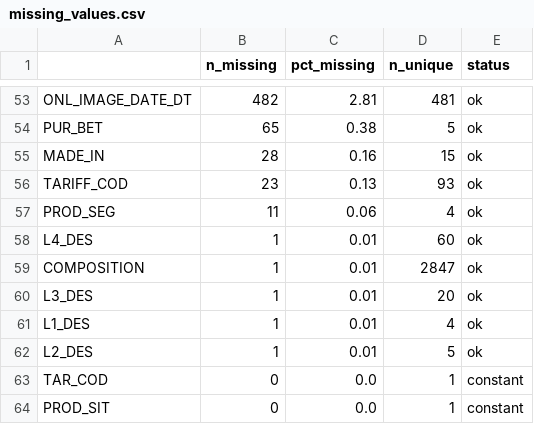
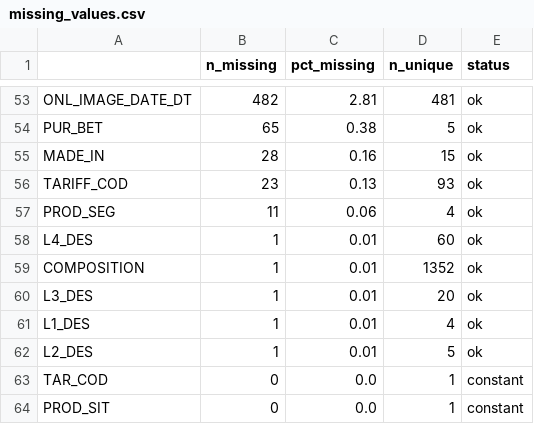
Before and after one commit to therealblitz00/ECQ, a CSV file: outputs/sprint1/missing_values.csv, drawn as a sheet; only a part is shown, gaps mark what is left out.

```diff
--- a/outputs/sprint1/missing_values.csv
+++ b/outputs/sprint1/missing_values.csv
@@ -58,3 +58,3 @@ PROD_SEG,11,0.06,4,ok
 L4_DES,1,0.01,60,ok
-COMPOSITION,1,0.01,2847,ok
+COMPOSITION,1,0.01,1352,ok
 L3_DES,1,0.01,20,ok
```
Also changed, not shown: 19 other files.
